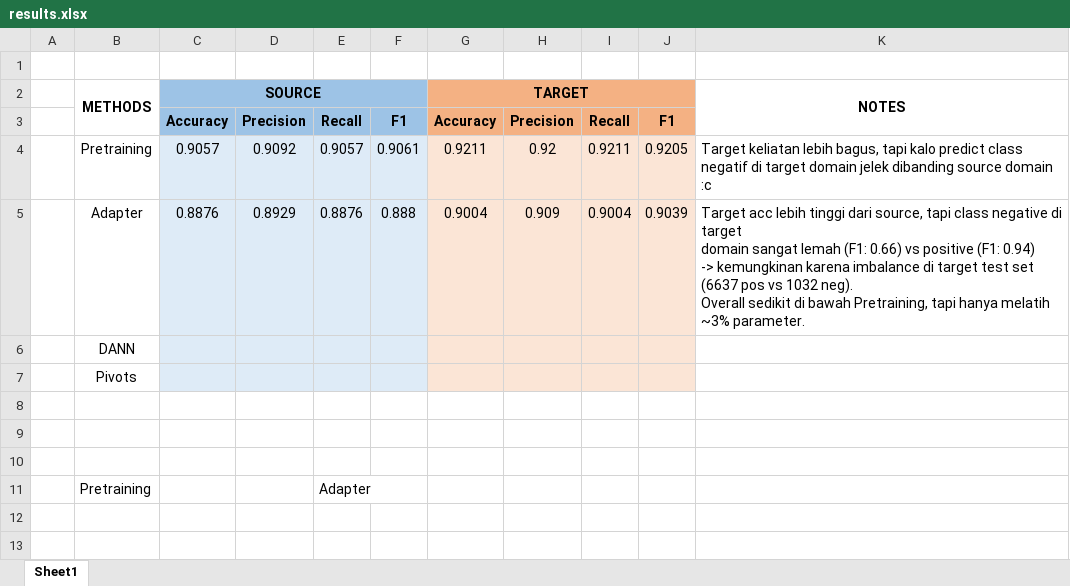
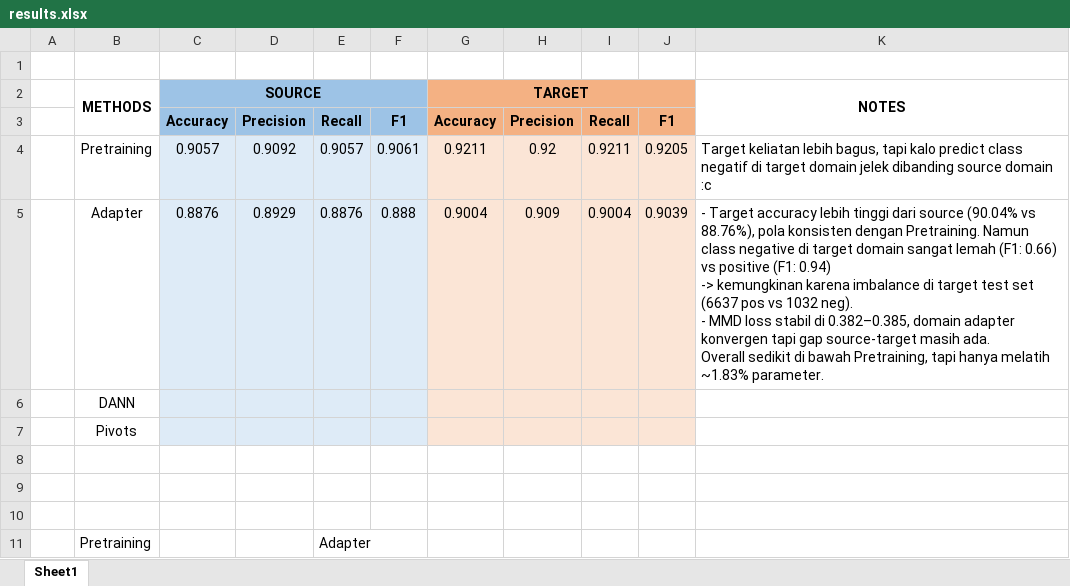
Before and after one commit to HappyNaCl/nlp-unsupervised-domain-adaptation, an Excel workbook: results/results.xlsx, sheet Sheet1, drawn as a sheet; values as stored, in another font and other column widths than the file's, no borders; charts and pictures not drawn; ↵ is a line break in a cell; the diff names each change by its address in the sheet, - before the commit and + after, or states it on an @@ line.

Commit message:
Feat: Fixed adapter results

```diff
--- a/results/results.xlsx (sheet Sheet1)
+++ b/results/results.xlsx (sheet Sheet1)
-K5: Target acc lebih tinggi dari source, tapi class negative di target ↵ domain sangat lemah (F1: 0.66) vs positive (F1: 0.94) ↵ -> kemungkinan karena imbalance di target test set (6637 pos vs 1032 neg). ↵ Overall sedikit di bawah Pretraining, tapi hanya melatih ~3% parameter.
+K5: - Target accuracy lebih tinggi dari source (90.04% vs 88.76%), pola konsisten dengan Pretraining. Namun class negative di target domain sangat lemah (F1: 0.66) vs positive (F1: 0.94) ↵ -> kemungkinan karena imbalance di target test set (6637 pos vs 1032 neg). ↵ - MMD loss stabil di 0.382–0.385, domain adapter konvergen tapi gap source-target masih ada. ↵ Overall sedikit di bawah Pretraining, tapi hanya melatih ~1.83% parameter.
```
